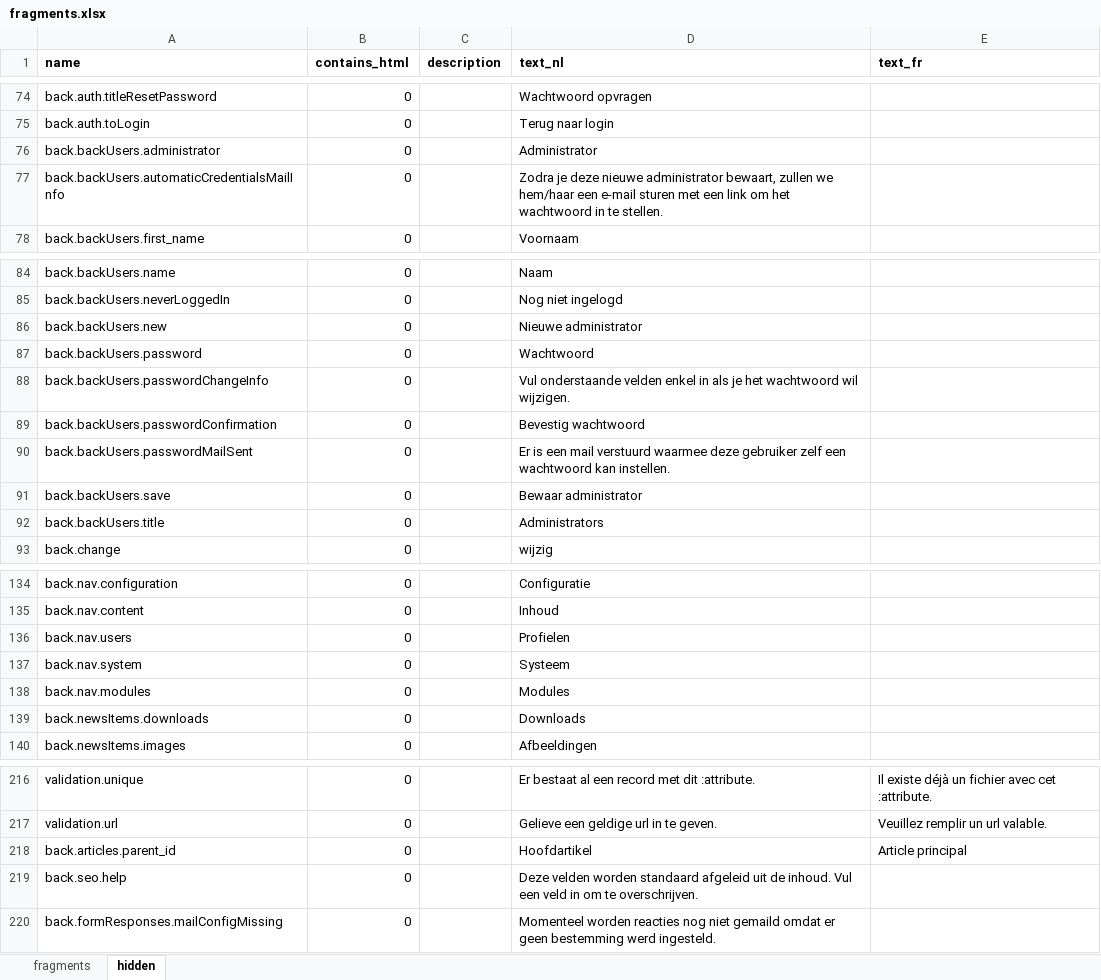
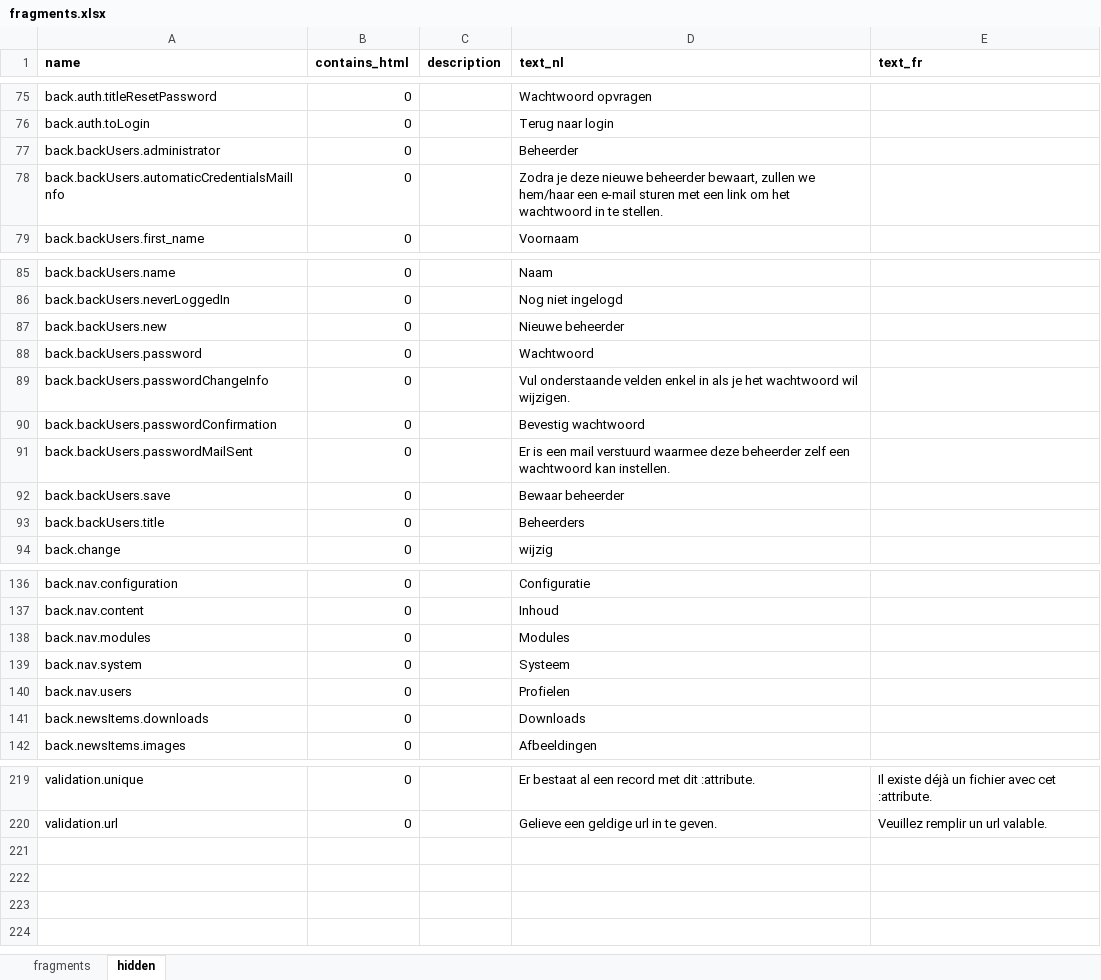
Before and after one commit to spatie/blender, an Excel workbook: database/seeds/data/fragments.xlsx, sheet hidden, drawn as a sheet; only a part is shown, gaps mark what is left out; values as stored, in another font and other column widths than the file's, no borders; addresses are those after the commit; the diff names each change by its address in the sheet, - before the commit and + after, or states it on an @@ line.

Commit message:
Use clearer admin URLs without camelCase

```diff
--- a/database/seeds/data/fragments.xlsx (sheet hidden)
+++ b/database/seeds/data/fragments.xlsx (sheet hidden)
-D77 (text_nl): Administrator
+D77 (text_nl): Beheerder
-D78 (text_nl): …deze nieuwe administrator bewaart, zullen…
+D78 (text_nl): …deze nieuwe beheerder bewaart, zullen…
-D87 (text_nl): Nieuwe administrator
+D87 (text_nl): Nieuwe beheerder
-D91 (text_nl): …waarmee deze gebruiker zelf een…
+D91 (text_nl): …waarmee deze beheerder zelf een…
-D92 (text_nl): Bewaar administrator
+D92 (text_nl): Bewaar beheerder
-D93 (text_nl): Administrators
+D93 (text_nl): Beheerders
@@ row 137 moved to row 139: back.nav.system @@
@@ row 218 moved to row 57: back.articles.parent_id @@
@@ row 219 moved to row 166: back.seo.help @@
@@ row 220 moved to row 104: back.formResponses.mailConfigMissing @@
```
Also changed, not shown: 2 other files.
